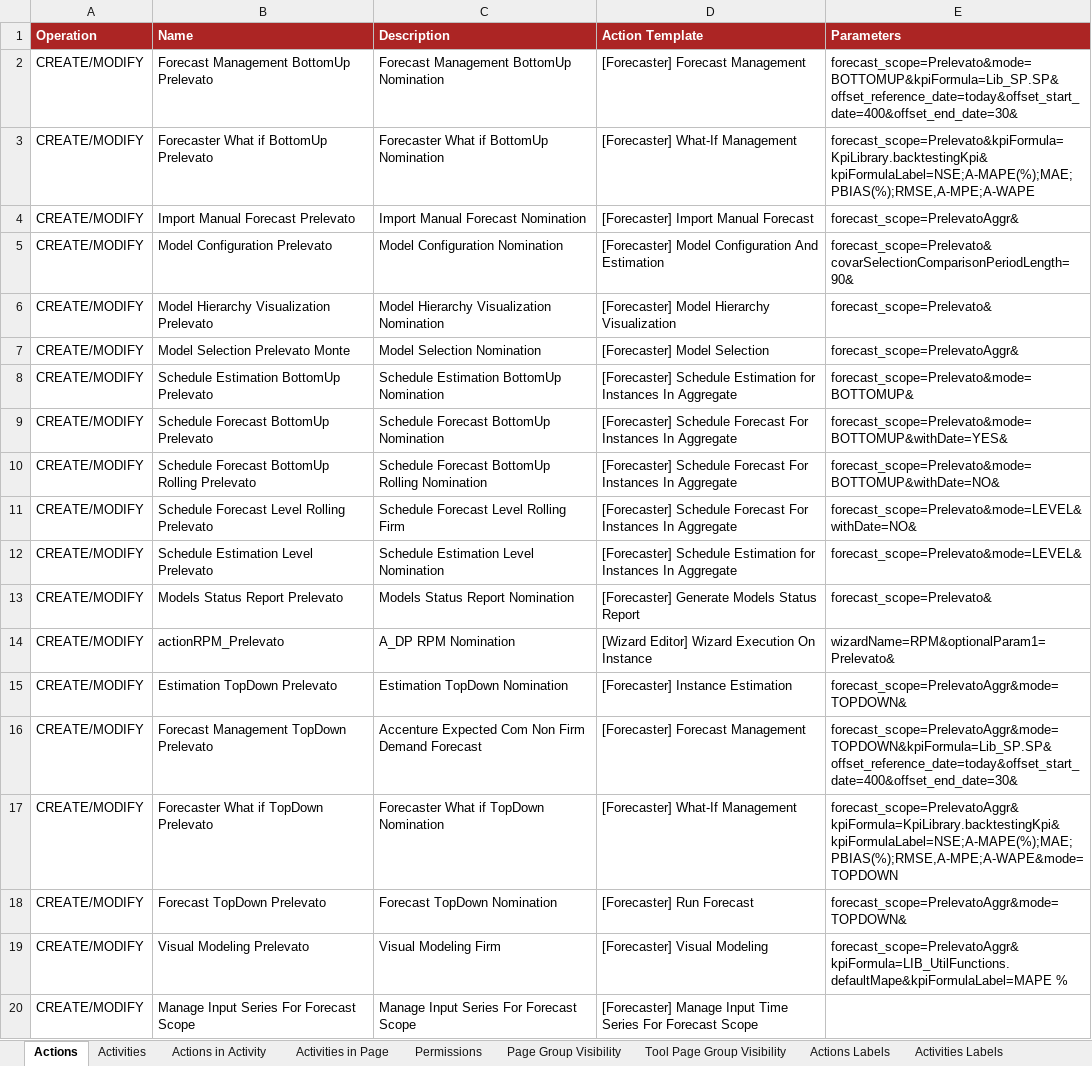
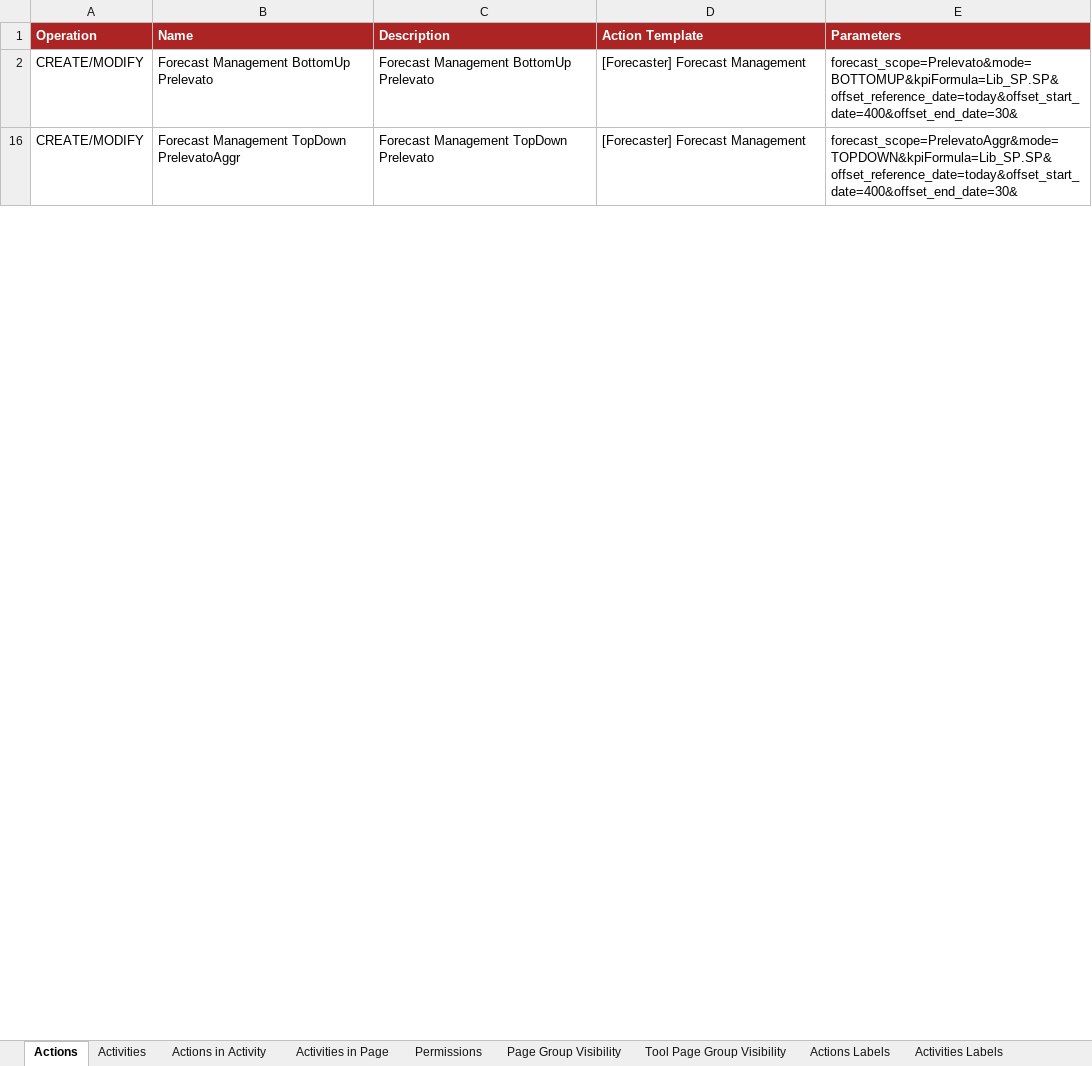
Before and after one commit to cybertop35/intelliJConf, an Excel workbook: forcaster-ATM/forcaster-ATM-app/src/baf-configuration/08_Action.xlsx, sheet Actions, drawn as a sheet; only a part is shown; values as stored, in another font and other column widths than the file's, no borders; charts and pictures not drawn; the diff covers the shown part only; the diff names each change by its address in the sheet, - before the commit and + after, or states it on an @@ line.

Commit message:
[ISP-2] Modifica label

```diff
--- a/forcaster-ATM/forcaster-ATM-app/src/baf-configuration/08_Action.xlsx (sheet Actions)
+++ b/forcaster-ATM/forcaster-ATM-app/src/baf-configuration/08_Action.xlsx (sheet Actions)
-C2 (Description): Forecast Management BottomUp Nomination
+C2 (Description): Forecast Management BottomUp Prelevato
-row 3: CREATE/MODIFY | Forecaster What if BottomUp Prelevato | Forecaster What if BottomUp Nomination | [Forecaster] What-If Management | forecast_scope=Prelevato&kpiFormula=KpiLibrary.backtestingKpi&kpiFormulaLabel=NSE;A-MAPE(%);MAE;PBIAS(%);RMSE,A-MPE;A-WAPE
-row 4: CREATE/MODIFY | Import Manual Forecast Prelevato | Import Manual Forecast Nomination | [Forecaster] Import Manual Forecast | forecast_scope=PrelevatoAggr&
-row 5: CREATE/MODIFY | Model Configuration Prelevato | Model Configuration Nomination | [Forecaster] Model Configuration And Estimation | forecast_scope=Prelevato&covarSelectionComparisonPeriodLength=90&
-row 6: CREATE/MODIFY | Model Hierarchy Visualization Prelevato | Model Hierarchy Visualization Nomination | [Forecaster] Model Hierarchy Visualization | forecast_scope=Prelevato&
-row 7: CREATE/MODIFY | Model Selection Prelevato Monte | Model Selection Nomination | [Forecaster] Model Selection | forecast_scope=PrelevatoAggr&
-row 8: CREATE/MODIFY | Schedule Estimation BottomUp Prelevato | Schedule Estimation BottomUp Nomination | [Forecaster] Schedule Estimation for Instances In Aggregate | forecast_scope=Prelevato&mode=BOTTOMUP&
-row 9: CREATE/MODIFY | Schedule Forecast BottomUp Prelevato | Schedule Forecast BottomUp Nomination | [Forecaster] Schedule Forecast For Instances In Aggregate | forecast_scope=Prelevato&mode=BOTTOMUP&withDate=YES&
-row 10: CREATE/MODIFY | Schedule Forecast BottomUp Rolling Prelevato | Schedule Forecast BottomUp Rolling Nomination | [Forecaster] Schedule Forecast For Instances In Aggregate | forecast_scope=Prelevato&mode=BOTTOMUP&withDate=NO&
-row 11: CREATE/MODIFY | Schedule Forecast Level Rolling Prelevato | Schedule Forecast Level Rolling Firm | [Forecaster] Schedule Forecast For Instances In Aggregate | forecast_scope=Prelevato&mode=LEVEL&withDate=NO&
-row 12: CREATE/MODIFY | Schedule Estimation Level Prelevato | Schedule Estimation Level Nomination | [Forecaster] Schedule Estimation for Instances In Aggregate | forecast_scope=Prelevato&mode=LEVEL&
-row 13: CREATE/MODIFY | Models Status Report Prelevato | Models Status Report Nomination | [Forecaster] Generate Models Status Report | forecast_scope=Prelevato&
-row 14: CREATE/MODIFY | actionRPM_Prelevato | A_DP RPM Nomination | [Wizard Editor] Wizard Execution On Instance | wizardName=RPM&optionalParam1=Prelevato&
-row 15: CREATE/MODIFY | Estimation TopDown Prelevato | Estimation TopDown Nomination | [Forecaster] Instance Estimation | forecast_scope=PrelevatoAggr&mode=TOPDOWN&
-B16 (Name): Forecast Management TopDown Prelevato
+B16 (Name): Forecast Management TopDown PrelevatoAggr
-C16 (Description): Accenture Expected Com Non Firm Demand Forecast
+C16 (Description): Forecast Management TopDown Prelevato
-row 17: CREATE/MODIFY | Forecaster What if TopDown Prelevato | Forecaster What if TopDown Nomination | [Forecaster] What-If Management | forecast_scope=PrelevatoAggr&kpiFormula=KpiLibrary.backtestingKpi&kpiFormulaLabel=NSE;A-MAPE(%);MAE;PBIAS(%);RMSE,A-MPE;A-WAPE&mode=TOPDOWN
-row 18: CREATE/MODIFY | Forecast TopDown Prelevato | Forecast TopDown Nomination | [Forecaster] Run Forecast | forecast_scope=PrelevatoAggr&mode=TOPDOWN&
-row 19: CREATE/MODIFY | Visual Modeling Prelevato | Visual Modeling Firm | [Forecaster] Visual Modeling | forecast_scope=PrelevatoAggr&kpiFormula=LIB_UtilFunctions.defaultMape&kpiFormulaLabel=MAPE %
@@ row 20 hidden: CREATE/MODIFY | Manage Input Series For Forecast Scope | Manage Input Series For Forecast Scope | [Forecaster] Manage Input Time Series For Forecast Scope @@
```
Also changed, not shown: 31 removed rows, 1 hidden or unhidden row and 9 edited cells elsewhere in this sheet, sheet Actions in Activity, sheet Activities in Page, sheet Activities Labels, sheet Actions Labels, hidden cells, charts or pictures, forcaster-ATM/forcaster-ATM-app/src/baf-configuration/05_EntityType_intesa.xlsx, forcaster-ATM/forcaster-ATM-app/src/baf-configuration/06_EntityType_kpi.xlsx, 3 other files.
